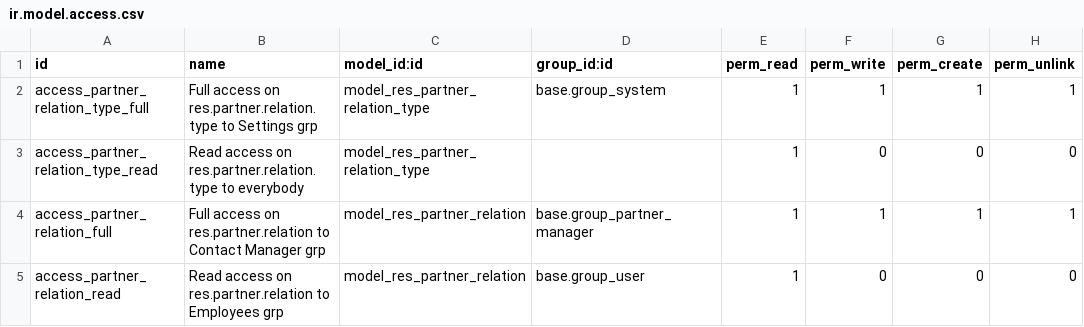
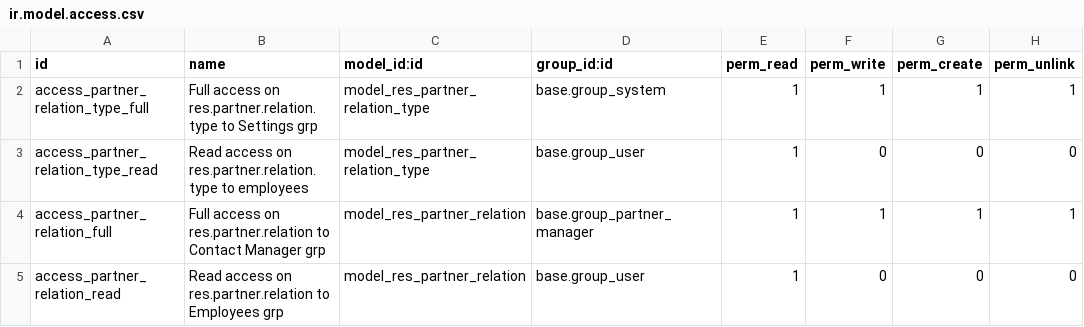
Before and after one commit to akretion/partner-relation, a CSV file: partner_relation/security/ir.model.access.csv, drawn as a sheet.

Commit message:
[MIG] partner_relation from v16 to v18

```diff
--- a/partner_relation/security/ir.model.access.csv
+++ b/partner_relation/security/ir.model.access.csv
@@ -2,3 +2,3 @@ id,name,model_id:id,group_id:id,perm_read,perm_write,perm_create,perm_unlink
 access_partner_relation_type_full,Full access on res.partner.relation.type to Settings grp,model_res_partner_relation_type,base.group_system,1,1,1,1
-access_partner_relation_type_read,Read access on res.partner.relation.type to everybody,model_res_partner_relation_type,,1,0,0,0
+access_partner_relation_type_read,Read access on res.partner.relation.type to employees,model_res_partner_relation_type,base.group_user,1,0,0,0
 access_partner_relation_full,Full access on res.partner.relation to Contact Manager grp,model_res_partner_relation,base.group_partner_manager,1,1,1,1
```
Also changed, not shown: 11 other files.
